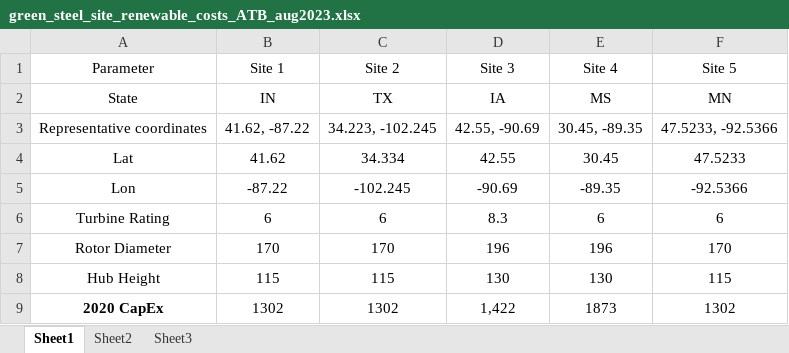
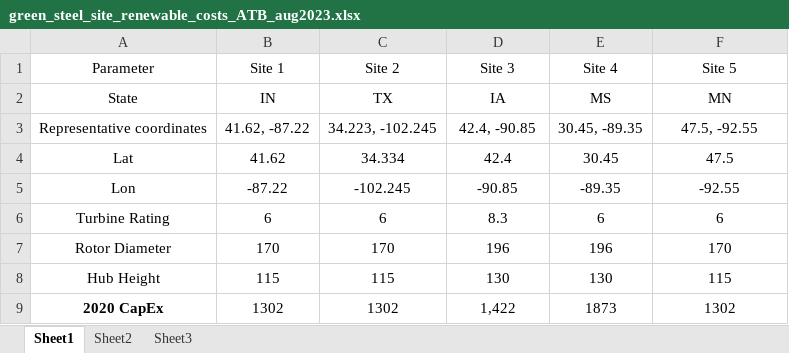
Before and after one commit to mariya-koleva/GreenSteel, an Excel workbook: src/ereznic2/H2_Analysis/green_steel_site_renewable_costs_ATB_aug2023.xlsx, sheet Sheet1, drawn as a sheet; only a part is shown; values as stored, in another font and other column widths than the file's, no borders; the diff names each change by its address in the sheet, - before the commit and + after, or states it on an @@ line.

```diff
--- a/src/ereznic2/H2_Analysis/green_steel_site_renewable_costs_ATB_aug2023.xlsx (sheet Sheet1)
+++ b/src/ereznic2/H2_Analysis/green_steel_site_renewable_costs_ATB_aug2023.xlsx (sheet Sheet1)
-D3 (Site 3): 42.55, -90.69
+D3 (Site 3): 42.4, -90.85
-F3 (Site 5): 47.5233, -92.5366
+F3 (Site 5): 47.5, -92.55
-D4 (Site 3): 42.55
+D4 (Site 3): 42.4
-F4 (Site 5): 47.5233
+F4 (Site 5): 47.5
-D5 (Site 3): -90.69
+D5 (Site 3): -90.85
-F5 (Site 5): -92.5366
+F5 (Site 5): -92.55
```
Also changed, not shown: 55 other files.
